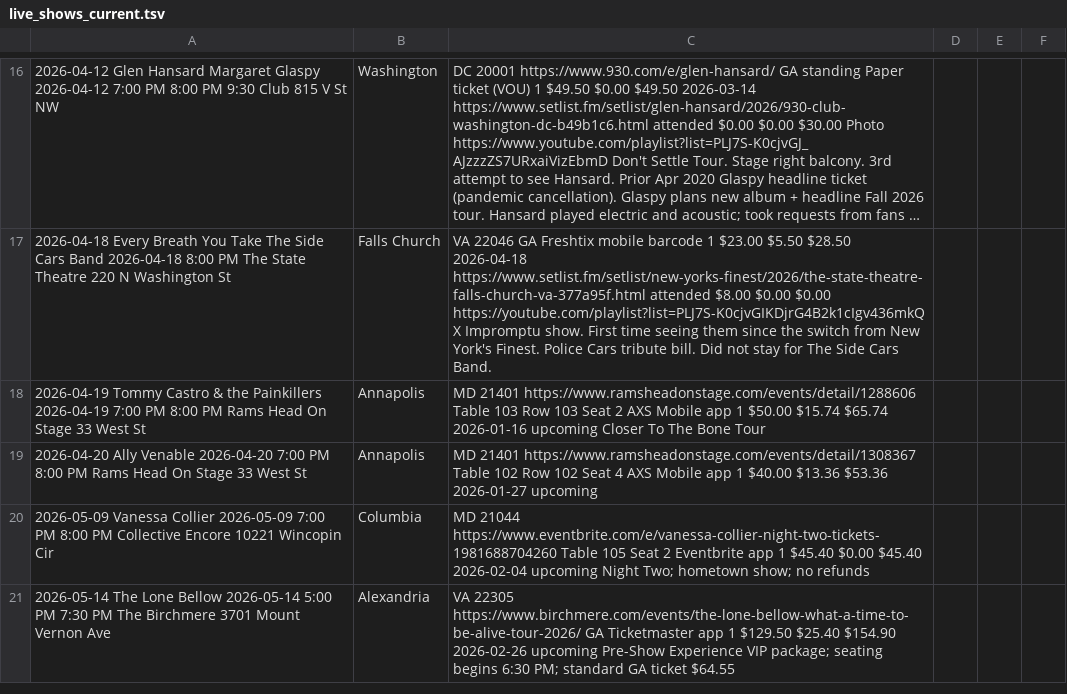
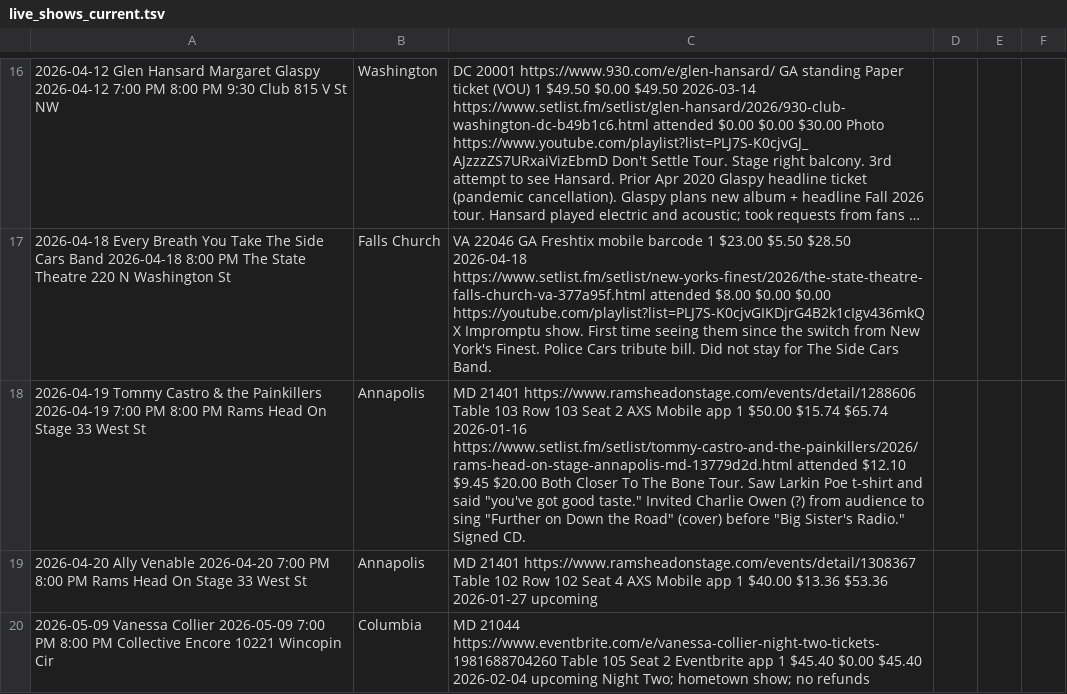
Before and after one commit to dan2bit/songs-for-my-funeral, a TSV file: live-shows/live_shows_current.tsv, drawn as a sheet; only a part is shown, gaps mark what is left out; the shorter side is filled out with more unchanged rows; long unchanged cells end in …; the diff names each change by its address in the sheet, - before the commit and + after, or states it on an @@ line.

Commit message:
routine 2: Tommy Castro 2026-04-19 attended

```diff
--- a/live-shows/live_shows_current.tsv
+++ b/live-shows/live_shows_current.tsv
-C18: …$65.74 2026-01-16 upcoming Closer To The Bone Tour
+C18: …$65.74 2026-01-16 https://www.setlist.fm/setlist/tommy-castro-and-the-painkillers/2026/rams-head-on-stage-annapolis-md-13779d2d.html attended $12.10 $9.45 $20.00 Both Closer To The Bone Tour. Saw Larkin Poe t-shirt and said "you've got good taste." Invited Charlie Owen (?) from audience to sing "Further on Down the Road" (cover) before "Big Sister's Radio." Signed CD.
```
